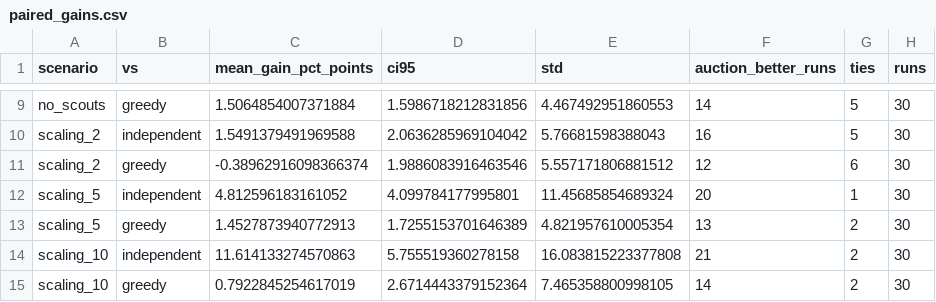
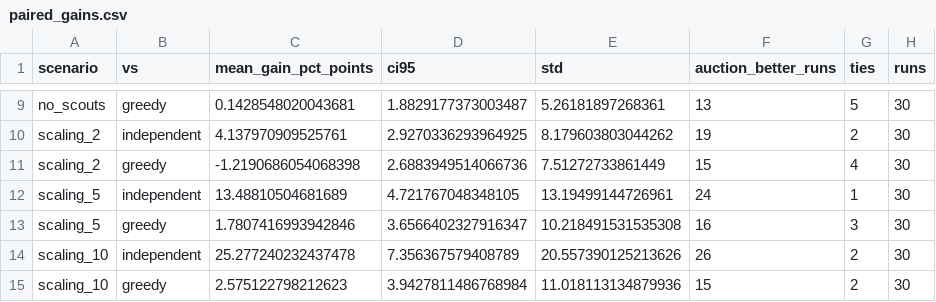
Before and after one commit to Achilles80/wildfire-containment-squad, a CSV file: wildfire_squad/results/paired_gains.csv, drawn as a sheet; only a part is shown, gaps mark what is left out; the diff covers the shown part only; the diff names each change by its address in the sheet, - before the commit and + after, or states it on an @@ line.

```diff
--- a/wildfire_squad/results/paired_gains.csv
+++ b/wildfire_squad/results/paired_gains.csv
-C9 (mean_gain_pct_points): 1.5064854007371884
+C9 (mean_gain_pct_points): 0.1428548020043681
-D9 (ci95): 1.5986718212831856
+D9 (ci95): 1.8829177373003487
-E9 (std): 4.467492951860553
+E9 (std): 5.26181897268361
-F9 (auction_better_runs): 14
+F9 (auction_better_runs): 13
-C10 (mean_gain_pct_points): 1.5491379491969588
+C10 (mean_gain_pct_points): 4.137970909525761
-D10 (ci95): 2.0636285969104042
+D10 (ci95): 2.9270336293964925
-E10 (std): 5.76681598388043
+E10 (std): 8.179603803044262
-F10 (auction_better_runs): 16
+F10 (auction_better_runs): 19
-G10 (ties): 5
+G10 (ties): 2
-C11 (mean_gain_pct_points): -0.38962916098366374
+C11 (mean_gain_pct_points): -1.2190686054068398
-D11 (ci95): 1.9886083916463546
+D11 (ci95): 2.6883949514066736
-E11 (std): 5.557171806881512
+E11 (std): 7.51272733861449
-F11 (auction_better_runs): 12
+F11 (auction_better_runs): 15
-G11 (ties): 6
+G11 (ties): 4
-C12 (mean_gain_pct_points): 4.812596183161052
+C12 (mean_gain_pct_points): 13.48810504681689
-D12 (ci95): 4.099784177995801
+D12 (ci95): 4.721767048348105
-E12 (std): 11.45685854689324
+E12 (std): 13.19499144726961
-F12 (auction_better_runs): 20
+F12 (auction_better_runs): 24
-C13 (mean_gain_pct_points): 1.4527873940772913
+C13 (mean_gain_pct_points): 1.7807416993942846
-D13 (ci95): 1.7255153701646389
+D13 (ci95): 3.6566402327916347
-E13 (std): 4.821957610005354
+E13 (std): 10.218491531535308
-F13 (auction_better_runs): 13
+F13 (auction_better_runs): 16
-G13 (ties): 2
+G13 (ties): 3
-C14 (mean_gain_pct_points): 11.614133274570863
+C14 (mean_gain_pct_points): 25.277240232437478
-D14 (ci95): 5.755519360278158
+D14 (ci95): 7.356367579408789
-E14 (std): 16.083815223377808
+E14 (std): 20.557390125213626
-F14 (auction_better_runs): 21
+F14 (auction_better_runs): 26
-C15 (mean_gain_pct_points): 0.7922845254617019
+C15 (mean_gain_pct_points): 2.575122798212623
-D15 (ci95): 2.6714443379152364
+D15 (ci95): 3.9427811486768984
-E15 (std): 7.465358800998105
+E15 (std): 11.018113134879936
-F15 (auction_better_runs): 14
+F15 (auction_better_runs): 15
```
Also changed, not shown: 41 edited cells elsewhere in this file, wildfire_squad/results/results.csv, wildfire_squad/results/summary.csv, 22 other files.
